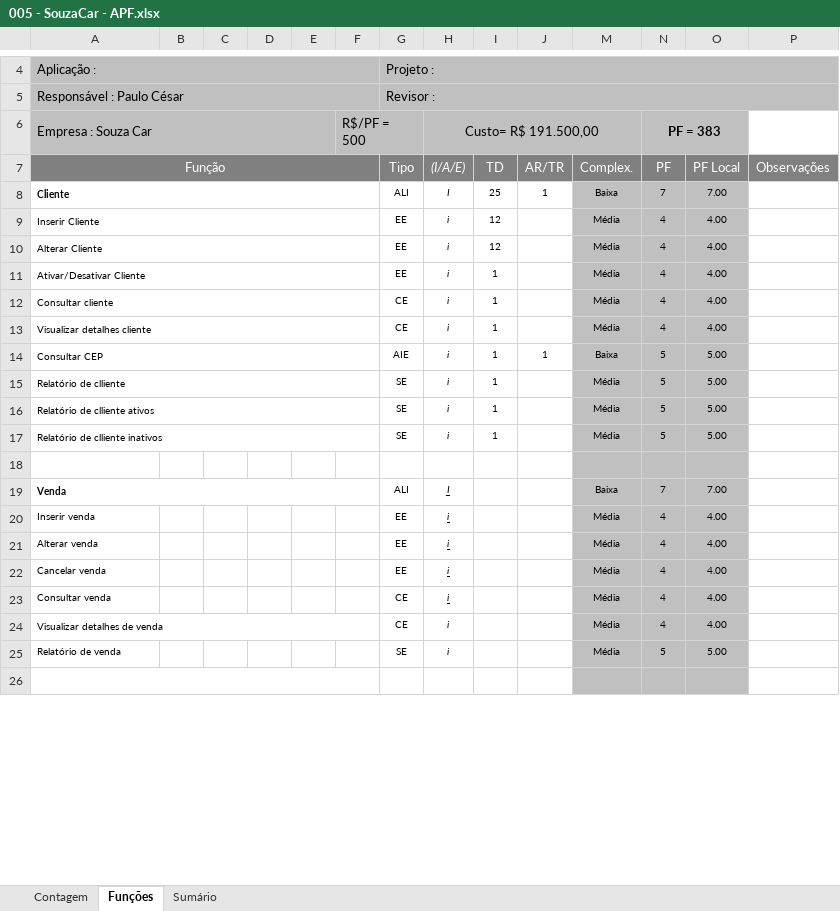
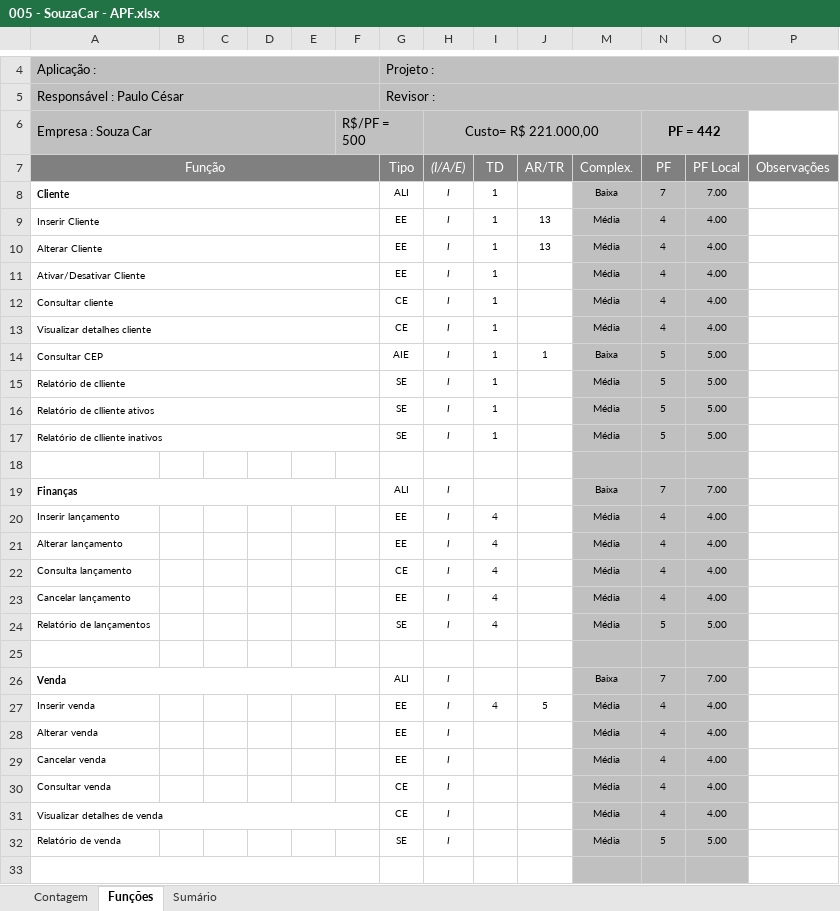
Before and after one commit to pcmartins/M64-Bela-Adormecida-, an Excel workbook: 2 - Requisitos/2.5 - Planilha_de_Contagem/005 - SouzaCar - APF.xlsx, sheet Funções, drawn as a sheet; only a part is shown, gaps mark what is left out; values as stored, in another font and other column widths than the file's, no borders; charts and pictures and conditional formats not drawn; addresses are those after the commit; the diff covers the shown part only; the diff names each change by its address in the sheet, - before the commit and + after, or states it on an @@ line.

```diff
--- a/2 - Requisitos/2.5 - Planilha_de_Contagem/005 - SouzaCar - APF.xlsx (sheet Funções)
+++ b/2 - Requisitos/2.5 - Planilha_de_Contagem/005 - SouzaCar - APF.xlsx (sheet Funções)
-H6 ((I/A/E)): Custo= R$ 191.500,00
+H6 ((I/A/E)): Custo= R$ 221.000,00
-N6 (PF): PF = 383
+N6 (PF): PF = 442
-I8 (TD): 25
+I8 (TD): 1
-J8 (AR/TR): 1
+J8 (AR/TR): (empty)
-H9:H17 ((I/A/E)): i
+H9:H17 ((I/A/E)): I
-I9:I10 (TD): 12
+I9:I10 (TD): 1
-J9:J10 (AR/TR): (empty)
+J9:J10 (AR/TR): 13
+row 18: (empty)
+row 19: Finanças |  |  |  |  |  | ALI | I |  |  | Baixa | 7 | 7.00
+row 20: Inserir lançamento |  |  |  |  |  | EE | I | 4 |  | Média | 4 | 4.00
+row 21: Alterar lançamento |  |  |  |  |  | EE | I | 4 |  | Média | 4 | 4.00
+row 22: Consulta lançamento |  |  |  |  |  | CE | I | 4 |  | Média | 4 | 4.00
+row 23: Cancelar lançamento |  |  |  |  |  | EE | I | 4 |  | Média | 4 | 4.00
+row 24: Relatório de lançamentos |  |  |  |  |  | SE | I | 4 |  | Média | 5 | 5.00
-H26:H30 underline: on
+H26:H30 underline: off
-H27:H32 ((I/A/E)): i
+H27:H32 ((I/A/E)): I
-I27 (TD): (empty)
+I27 (TD): 4
-J27 (AR/TR): (empty)
+J27 (AR/TR): 5
```
Also changed, not shown: 9 added rows, 65 edited cells and cell formats elsewhere in this sheet, sheet Sumário, sheet Contagem, formulas that keep their value, hidden cells, charts or pictures, 15 other files.
